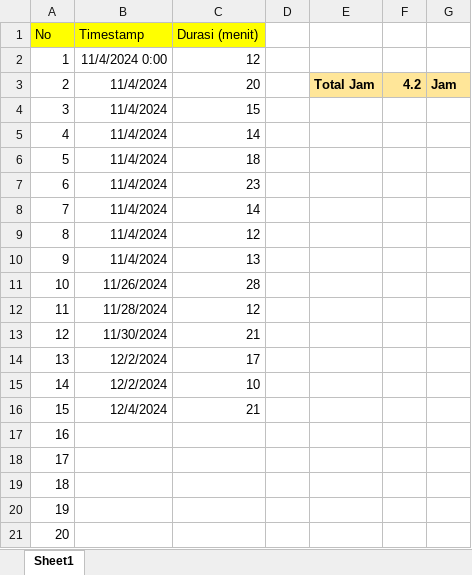
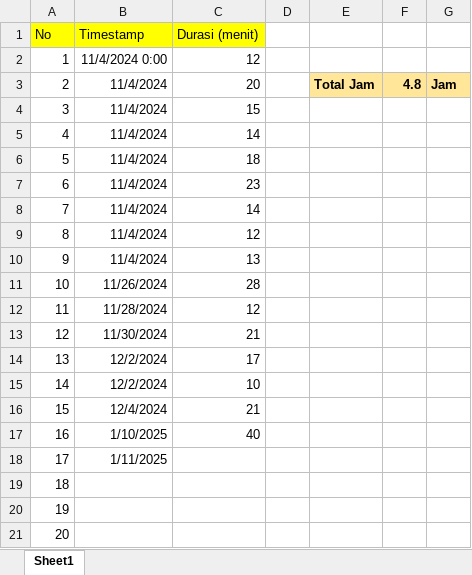
Before and after one commit to ilham513/myosidia, an Excel workbook: office/lama pembuatan aplikasi.xlsx, sheet Sheet1, drawn as a sheet; values as stored, in another font and other column widths than the file's, no borders; the diff names each change by its address in the sheet, - before the commit and + after, or states it on an @@ line.

```diff
--- a/office/lama pembuatan aplikasi.xlsx (sheet Sheet1)
+++ b/office/lama pembuatan aplikasi.xlsx (sheet Sheet1)
-F3: 4.2
+F3: 4.8
-B17 (Timestamp): (empty)
+B17 (Timestamp): 1/10/2025
-C17 (Durasi (menit)): (empty)
+C17 (Durasi (menit)): 40
-B18 (Timestamp): (empty)
+B18 (Timestamp): 1/11/2025
```
Also changed, not shown: 7 other files.
